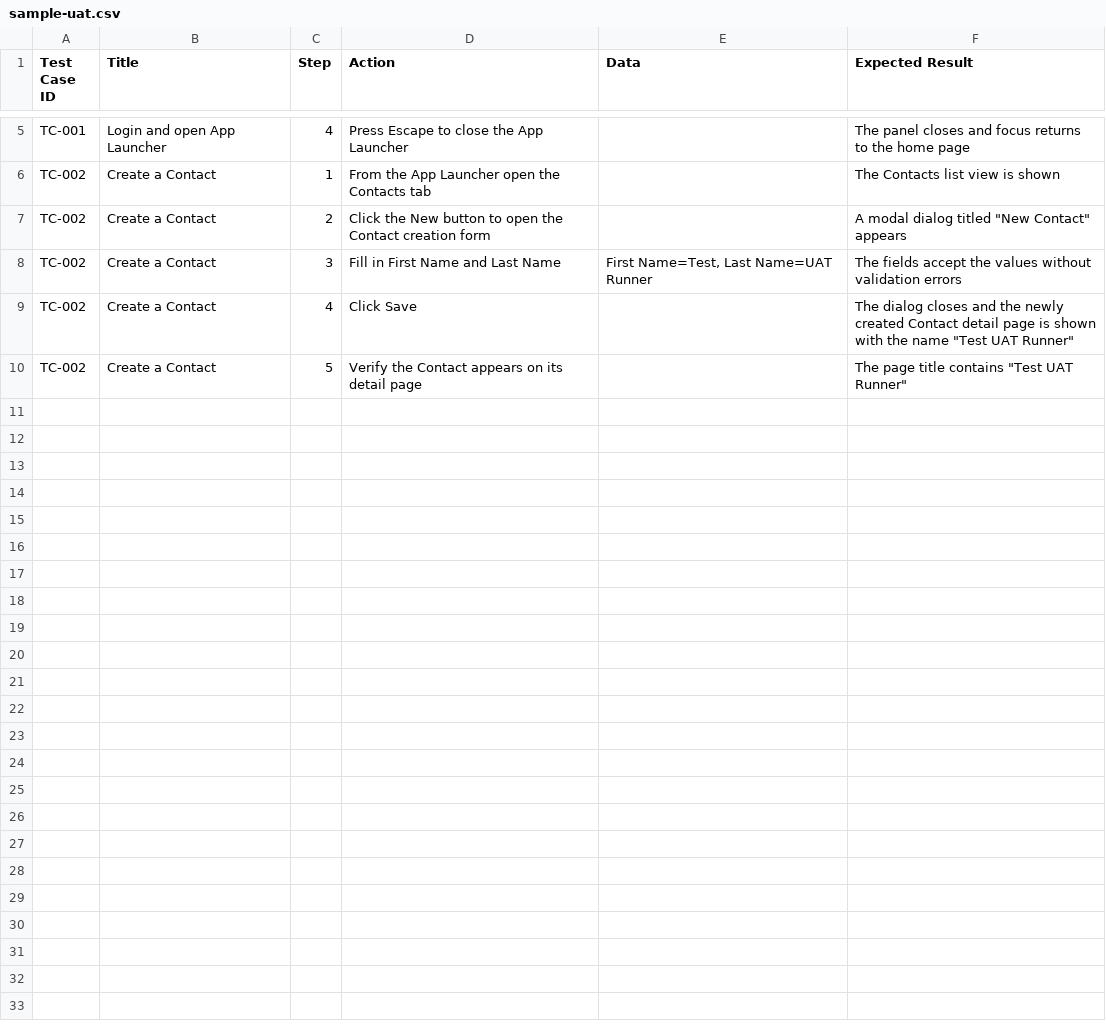
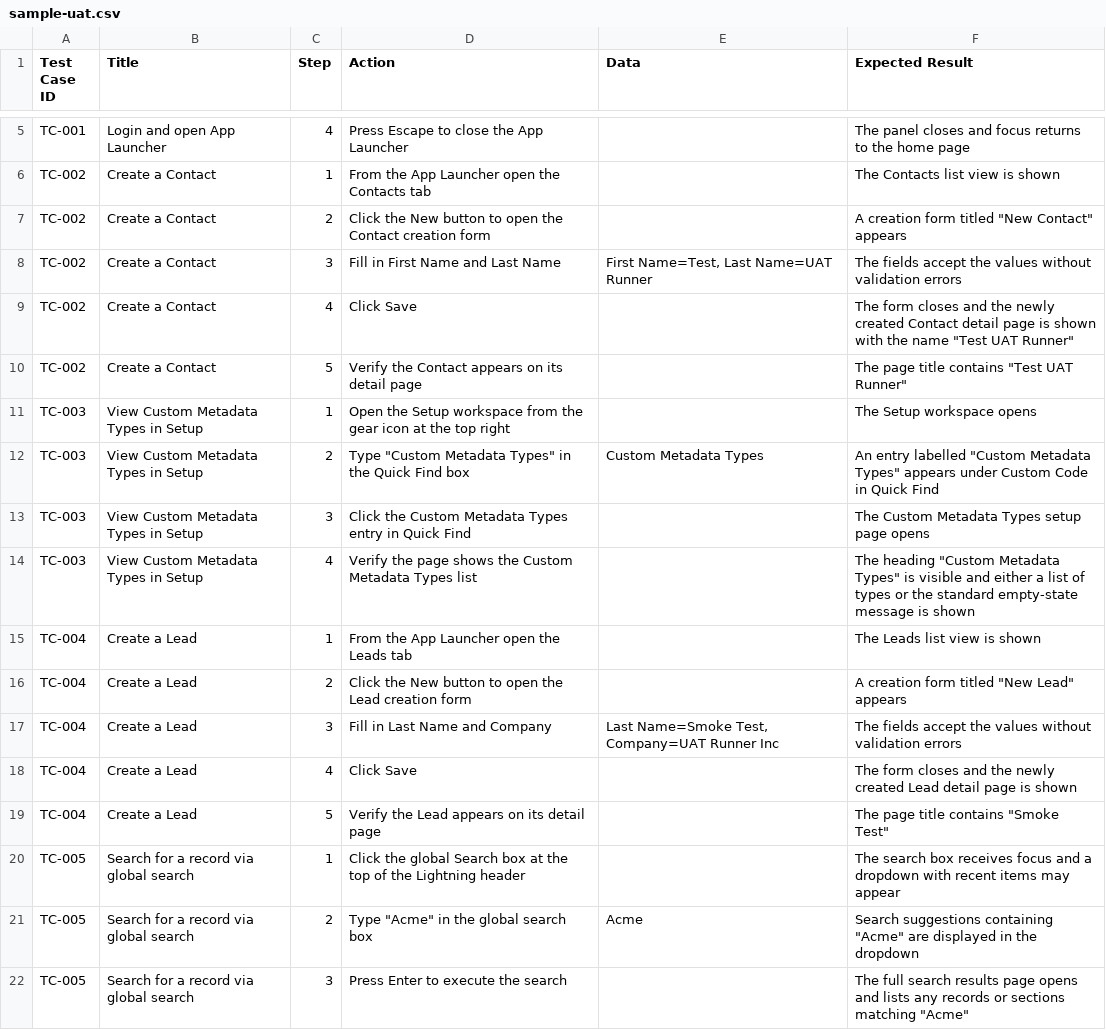
Before and after one commit to chrysanthi1403-dotcom/Salesforce-Automation-App-Test-Cases, a CSV file: samples/sample-uat.csv, drawn as a sheet; only a part is shown, gaps mark what is left out.

```diff
--- a/samples/sample-uat.csv
+++ b/samples/sample-uat.csv
@@ -6,5 +6,17 @@ TC-001,Login and open App Launcher,4,Press Escape to close the App Launcher,,The
 TC-002,Create a Contact,1,From the App Launcher open the Contacts tab,,The Contacts list view is shown
-TC-002,Create a Contact,2,Click the New button to open the Contact creation form,,A modal dialog titled "New Contact" appears
+TC-002,Create a Contact,2,Click the New button to open the Contact creation form,,A creation form titled "New Contact" appears
 TC-002,Create a Contact,3,Fill in First Name and Last Name,"First Name=Test, Last Name=UAT Runner",The fields accept the values without validation errors
-TC-002,Create a Contact,4,Click Save,,The dialog closes and the newly created Contact detail page is shown with the name "Test UAT Runner"
+TC-002,Create a Contact,4,Click Save,,The form closes and the newly created Contact detail page is shown with the name "Test UAT Runner"
 TC-002,Create a Contact,5,Verify the Contact appears on its detail page,,The page title contains "Test UAT Runner"
+TC-003,View Custom Metadata Types in Setup,1,Open the Setup workspace from the gear icon at the top right,,The Setup workspace opens
+TC-003,View Custom Metadata Types in Setup,2,Type "Custom Metadata Types" in the Quick Find box,Custom Metadata Types,An entry labelled "Custom Metadata Types" appears under Custom Code in Quick Find
+TC-003,View Custom Metadata Types in Setup,3,Click the Custom Metadata Types entry in Quick Find,,The Custom Metadata Types setup page opens
+TC-003,View Custom Metadata Types in Setup,4,Verify the page shows the Custom Metadata Types list,,The heading "Custom Metadata Types" is visible and either a list of types or the standard empty-state message is shown
+TC-004,Create a Lead,1,From the App Launcher open the Leads tab,,The Leads list view is shown
+TC-004,Create a Lead,2,Click the New button to open the Lead creation form,,A creation form titled "New Lead" appears
+TC-004,Create a Lead,3,Fill in Last Name and Company,"Last Name=Smoke Test, Company=UAT Runner Inc",The fields accept the values without validation errors
+TC-004,Create a Lead,4,Click Save,,The form closes and the newly created Lead detail page is shown
+TC-004,Create a Lead,5,Verify the Lead appears on its detail page,,The page title contains "Smoke Test"
+TC-005,Search for a record via global search,1,Click the global Search box at the top of the Lightning header,,The search box receives focus and a dropdown with recent items may appear
+TC-005,Search for a record via global search,2,Type "Acme" in the global search box,Acme,Search suggestions containing "Acme" are displayed in the dropdown
+TC-005,Search for a record via global search,3,Press Enter to execute the search,,The full search results page opens and lists any records or sections matching "Acme"
```
Also changed, not shown: 3 other files.
